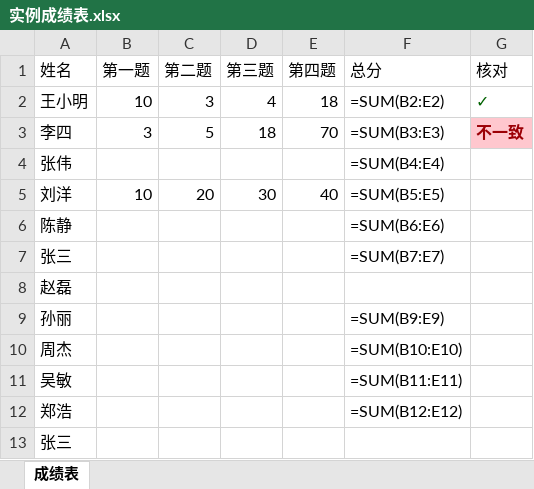
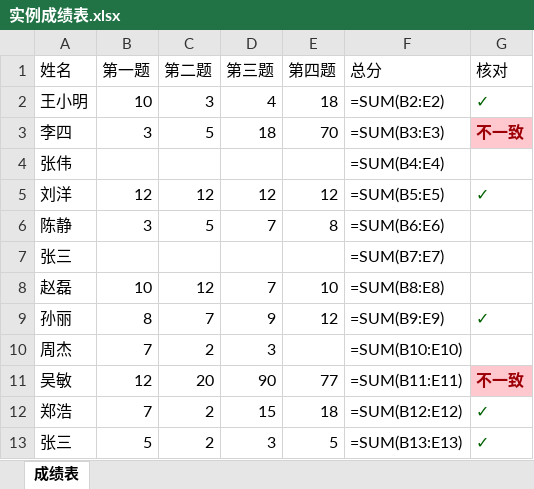
Before and after one commit to sheep-programmer/GradeRegister, an Excel workbook: 实例成绩表.xlsx, sheet 成绩表, drawn as a sheet; values as stored, in another font and other column widths than the file's, no borders; formulas without a stored value are shown as written; removed rows and columns are numbered as before the commit, all else as after; the diff names each change by its address in the sheet, - before the commit and + after, or states it on an @@ line.

```diff
--- a/实例成绩表.xlsx (sheet 成绩表)
+++ b/实例成绩表.xlsx (sheet 成绩表)
-row 5: 刘洋 | 10 | 20 | 30 | 40 | =SUM(B5:E5)
+row 5: 刘洋 | 12 | 12 | 12 | 12 | =SUM(B5:E5) | ✓
-B6 (第一题): (empty)
+B6 (第一题): 3
-C6 (第二题): (empty)
+C6 (第二题): 5
-D6 (第三题): (empty)
+D6 (第三题): 7
-E6 (第四题): (empty)
+E6 (第四题): 8
-row 8: 赵磊
-row 9: 孙丽 |  |  |  |  | =SUM(B9:E9)
+row 8: 赵磊 | 10 | 12 | 7 | 10 | =SUM(B8:E8)
+row 9: 孙丽 | 8 | 7 | 9 | 12 | =SUM(B9:E9) | ✓
-B10 (第一题): (empty)
+B10 (第一题): 7
-C10 (第二题): (empty)
+C10 (第二题): 2
-D10 (第三题): (empty)
+D10 (第三题): 3
-row 11: 吴敏 |  |  |  |  | =SUM(B11:E11)
-row 12: 郑浩 |  |  |  |  | =SUM(B12:E12)
-row 13: 张三
+row 11: 吴敏 | 12 | 20 | 90 | 77 | =SUM(B11:E11) | 不一致
+row 12: 郑浩 | 7 | 2 | 15 | 18 | =SUM(B12:E12) | ✓
+row 13: 张三 | 5 | 2 | 3 | 5 | =SUM(B13:E13) | ✓
```
Also changed, not shown: 12 other files.
